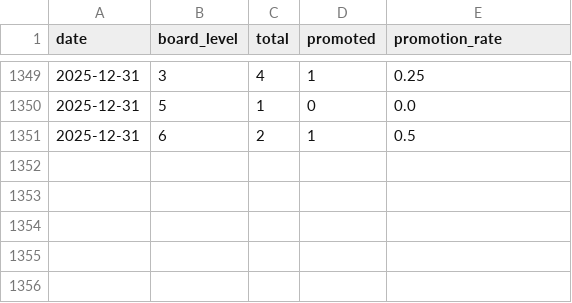
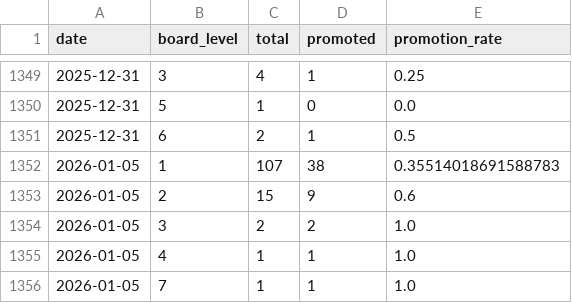
Before and after one commit to karyi13/lianban, a CSV file: data/promotion_rates.csv, drawn as a sheet; only a part is shown, gaps mark what is left out.

```diff
--- a/data/promotion_rates.csv
+++ b/data/promotion_rates.csv
@@ -1351 +1351,6 @@ date,board_level,total,promoted,promotion_rate
 2025-12-31,6,2,1,0.5
+2026-01-05,1,107,38,0.35514018691588783
+2026-01-05,2,15,9,0.6
+2026-01-05,3,2,2,1.0
+2026-01-05,4,1,1,1.0
+2026-01-05,7,1,1,1.0
```
Also changed, not shown: 11 other files.
